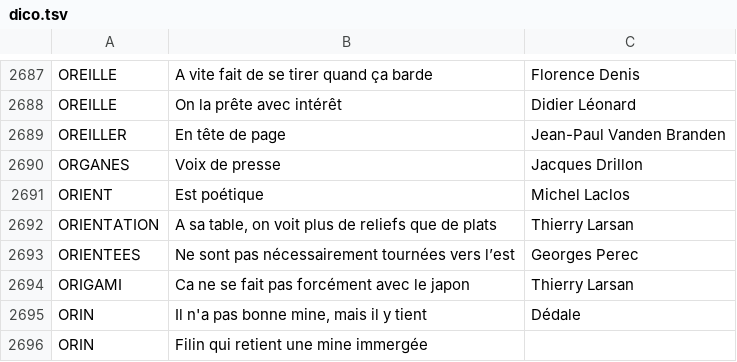
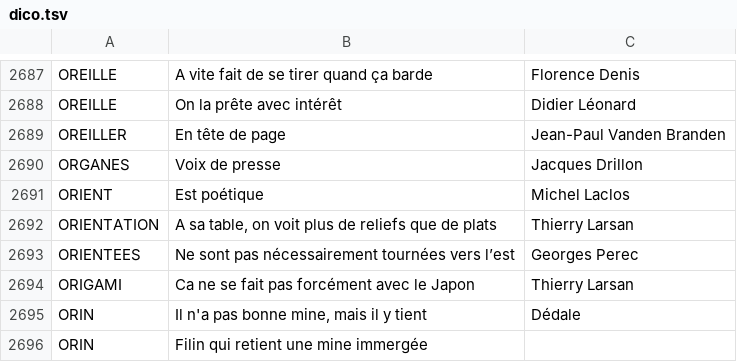
Before and after one commit to adrienmalin/mots-croises, a TSV file: dico.tsv, drawn as a sheet; only a part is shown, gaps mark what is left out.

```diff
--- a/dico.tsv
+++ b/dico.tsv
@@ -2693,3 +2693,3 @@ ORIENTATION	A sa table, on voit plus de reliefs que de plats	Thierry Larsan
 ORIENTEES	Ne sont pas nécessairement tournées vers l’est	Georges Perec
-ORIGAMI	Ca ne se fait pas forcément avec le japon	Thierry Larsan
+ORIGAMI	Ca ne se fait pas forcément avec le Japon	Thierry Larsan
 ORIN	Il n'a pas bonne mine, mais il y tient	Dédale
```
Also changed, not shown: 4 other files.
